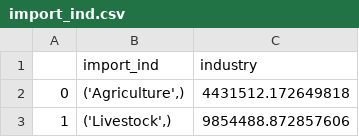
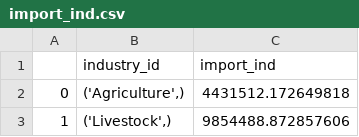
Before and after one commit to Revenue-Academy/VAT-Gap-Model, a CSV file: Output_csv/import_ind.csv, drawn as a sheet; only a part is shown.

```diff
--- a/Output_csv/import_ind.csv
+++ b/Output_csv/import_ind.csv
@@ -1,2 +1,2 @@
-,import_ind,industry
+,industry_id,import_ind
 0,"('Agriculture',)",4431512.172649818
```
Also changed, not shown: Output_csv/GST_imports.csv, Output_csv/dom_supply.csv, 8 other files.
